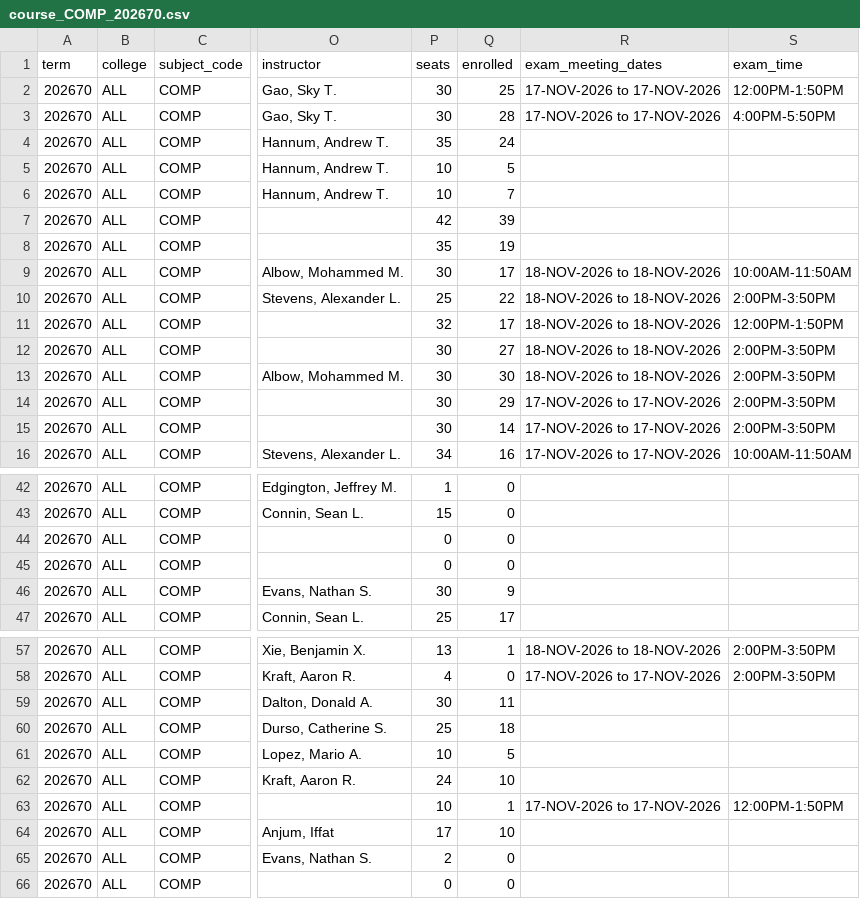
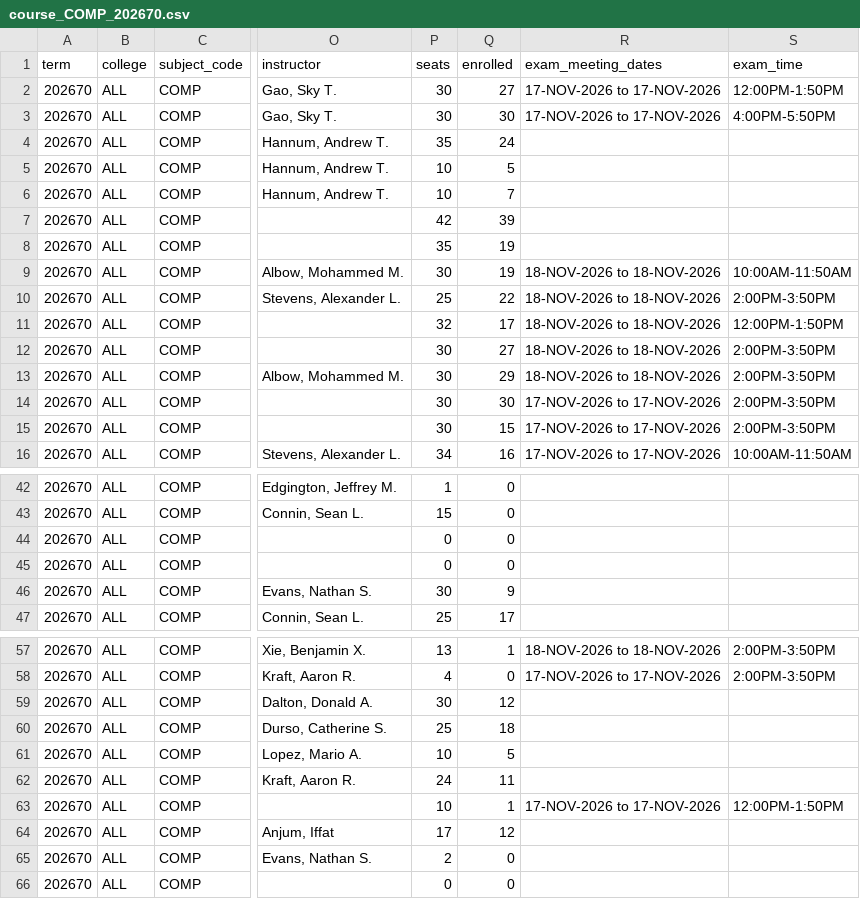
Before and after one commit to alexanderlewisstevens/course_data, a CSV file: data/course_COMP_202670.csv, drawn as a sheet; only a part is shown, gaps mark what is left out; the diff names each change by its address in the sheet, - before the commit and + after, or states it on an @@ line.

```diff
--- a/data/course_COMP_202670.csv
+++ b/data/course_COMP_202670.csv
-Q2 (enrolled): 25
+Q2 (enrolled): 27
-Q3 (enrolled): 28
+Q3 (enrolled): 30
-Q9 (enrolled): 17
+Q9 (enrolled): 19
-Q13 (enrolled): 30
+Q13 (enrolled): 29
-Q14 (enrolled): 29
+Q14 (enrolled): 30
-Q15 (enrolled): 14
+Q15 (enrolled): 15
@@ row 45 moved to row 44: 202670 @@
-Q59 (enrolled): 11
+Q59 (enrolled): 12
-Q62 (enrolled): 10
+Q62 (enrolled): 11
-Q64 (enrolled): 10
+Q64 (enrolled): 12
```
Also changed, not shown: 6 other files.
